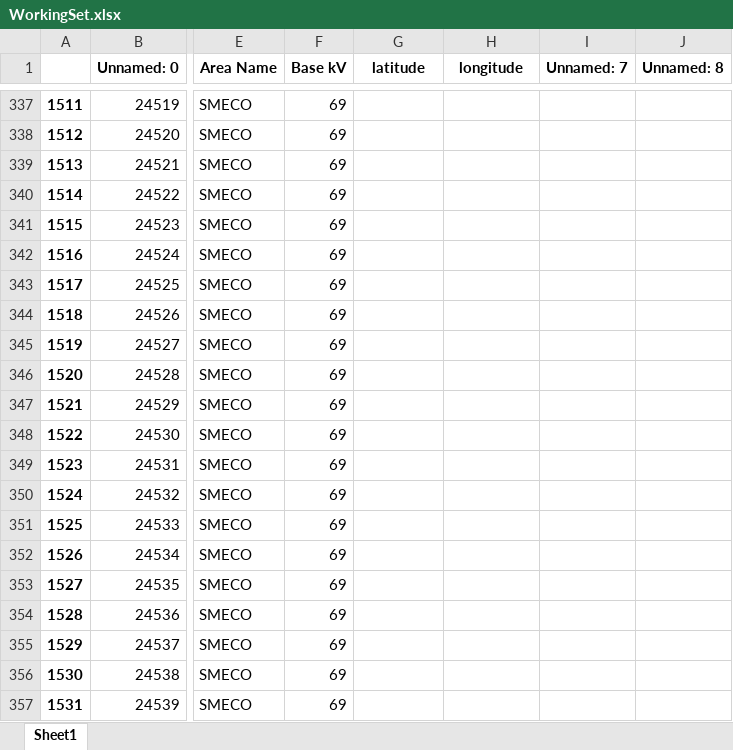
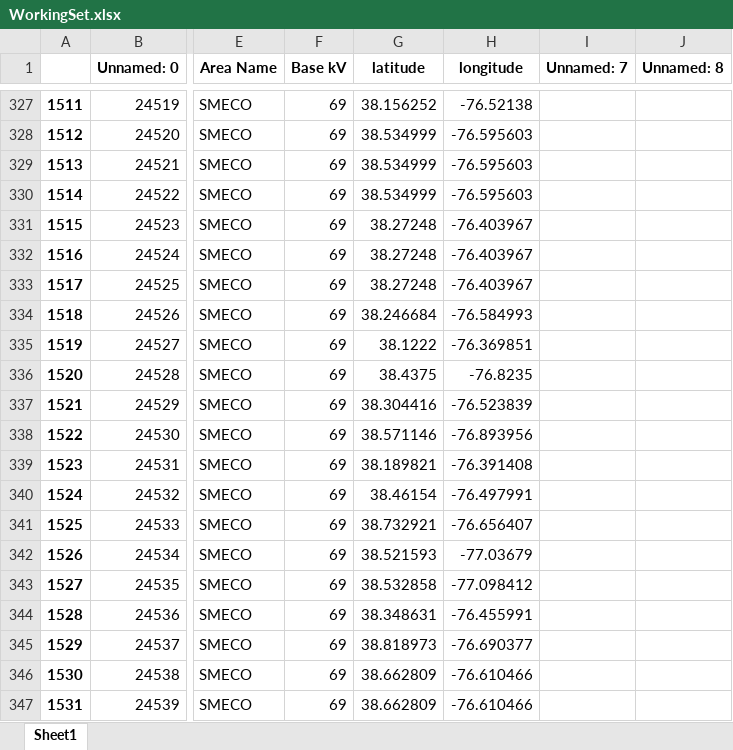
Before and after one commit to skasarab1/2025research, an Excel workbook: WorkingSet.xlsx, sheet Sheet1, drawn as a sheet; only a part is shown, gaps mark what is left out; values as stored, in another font and other column widths than the file's, no borders; addresses are those after the commit; the diff covers the shown part only; the diff names each change by its address in the sheet, - before the commit and + after, or states it on an @@ line.

```diff
--- a/WorkingSet.xlsx (sheet Sheet1)
+++ b/WorkingSet.xlsx (sheet Sheet1)
-G327 (latitude): (empty)
+G327 (latitude): 38.156252
-H327 (longitude): (empty)
+H327 (longitude): -76.52138
-G328:G330 (latitude): (empty)
+G328:G330 (latitude): 38.534999
-H328:H330 (longitude): (empty)
+H328:H330 (longitude): -76.595603
-G331:G333 (latitude): (empty)
+G331:G333 (latitude): 38.27248
-H331:H333 (longitude): (empty)
+H331:H333 (longitude): -76.403967
-G334 (latitude): (empty)
+G334 (latitude): 38.246684
-H334 (longitude): (empty)
+H334 (longitude): -76.584993
-G335 (latitude): (empty)
+G335 (latitude): 38.1222
-H335 (longitude): (empty)
+H335 (longitude): -76.369851
-G336 (latitude): (empty)
+G336 (latitude): 38.4375
-H336 (longitude): (empty)
+H336 (longitude): -76.8235
-G337 (latitude): (empty)
+G337 (latitude): 38.304416
-H337 (longitude): (empty)
+H337 (longitude): -76.523839
-G338 (latitude): (empty)
+G338 (latitude): 38.571146
-H338 (longitude): (empty)
+H338 (longitude): -76.893956
-G339 (latitude): (empty)
+G339 (latitude): 38.189821
-H339 (longitude): (empty)
+H339 (longitude): -76.391408
-G340 (latitude): (empty)
+G340 (latitude): 38.46154
-H340 (longitude): (empty)
+H340 (longitude): -76.497991
-G341 (latitude): (empty)
+G341 (latitude): 38.732921
-H341 (longitude): (empty)
+H341 (longitude): -76.656407
-G342 (latitude): (empty)
+G342 (latitude): 38.521593
-H342 (longitude): (empty)
+H342 (longitude): -77.03679
-G343 (latitude): (empty)
+G343 (latitude): 38.532858
-H343 (longitude): (empty)
+H343 (longitude): -77.098412
-G344 (latitude): (empty)
+G344 (latitude): 38.348631
-H344 (longitude): (empty)
+H344 (longitude): -76.455991
-G345 (latitude): (empty)
+G345 (latitude): 38.818973
-H345 (longitude): (empty)
+H345 (longitude): -76.690377
-G346:G347 (latitude): (empty)
+G346:G347 (latitude): 38.662809
-H346:H347 (longitude): (empty)
+H346:H347 (longitude): -76.610466
```
Also changed, not shown: 10 removed rows, 82 edited cells and cell formats elsewhere in this sheet, 2 other files.
